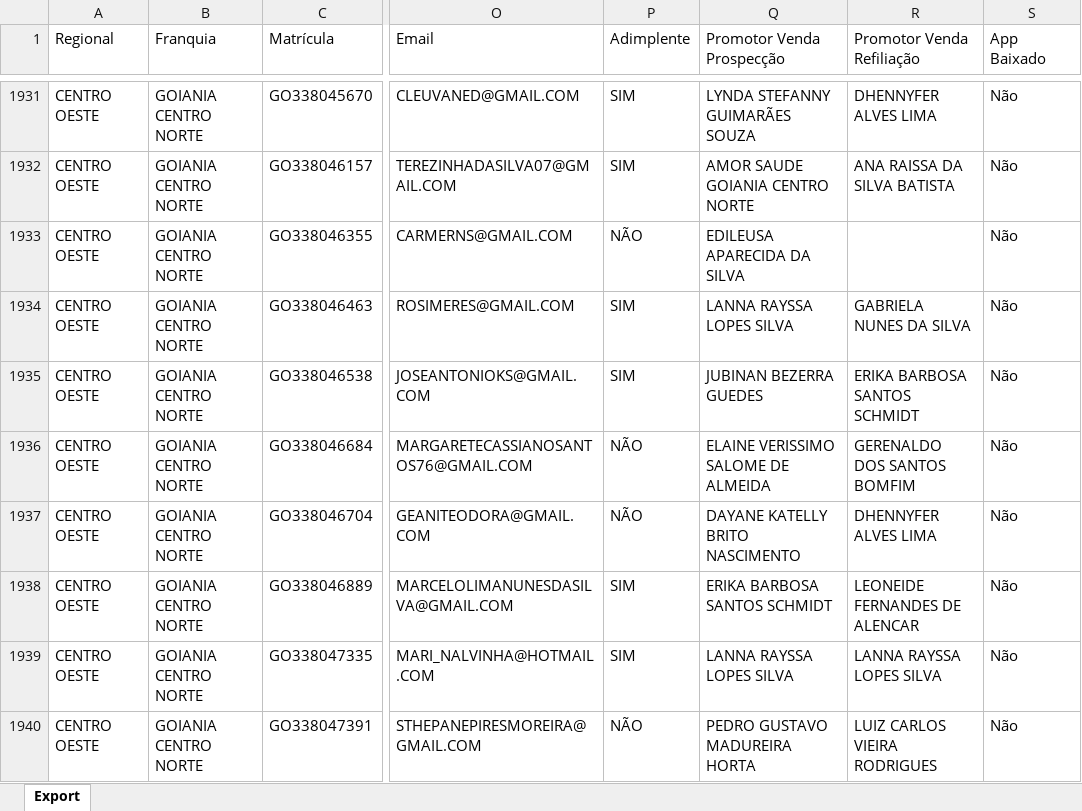
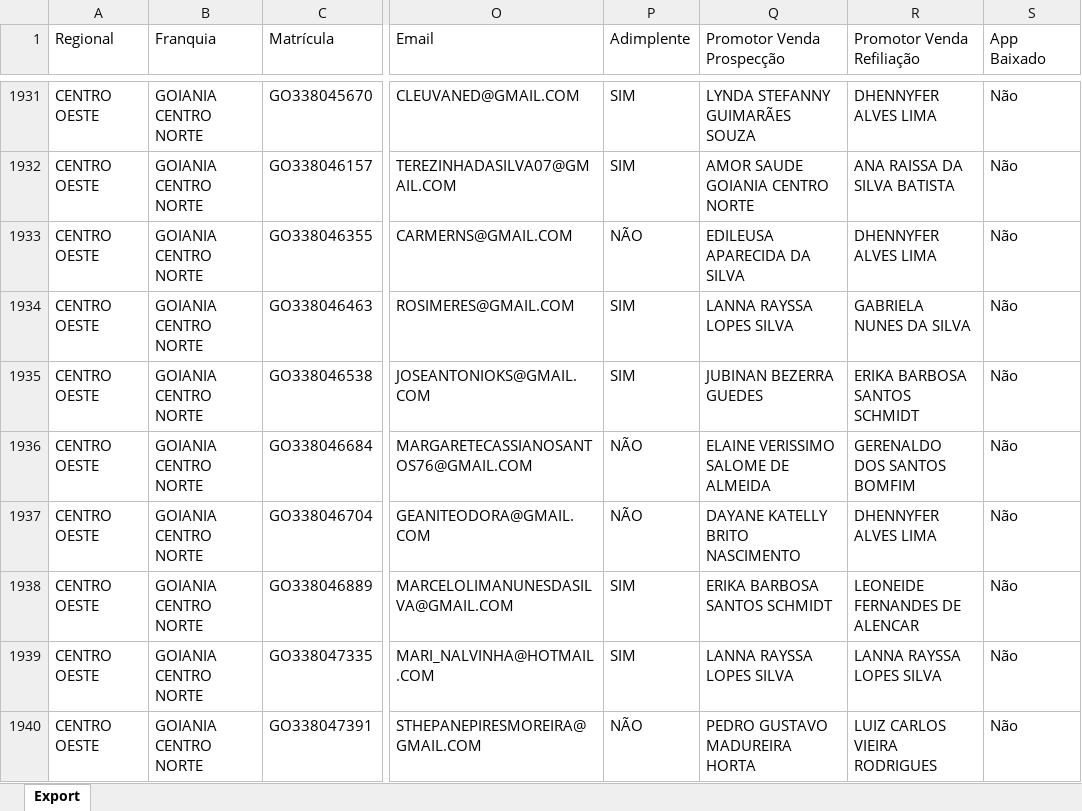
Before and after one commit to CentraldeControle/CDT, an Excel workbook: data.xlsx, sheet Export, drawn as a sheet; only a part is shown, gaps mark what is left out; values as stored, in another font and other column widths than the file's, no borders; the diff names each change by its address in the sheet, - before the commit and + after, or states it on an @@ line.

```diff
--- a/data.xlsx (sheet Export)
+++ b/data.xlsx (sheet Export)
-R1933 (Promotor Venda Refiliação): (empty)
+R1933 (Promotor Venda Refiliação): DHENNYFER ALVES LIMA
```
Also changed, not shown: data (1).xlsx, data (2).xlsx.
